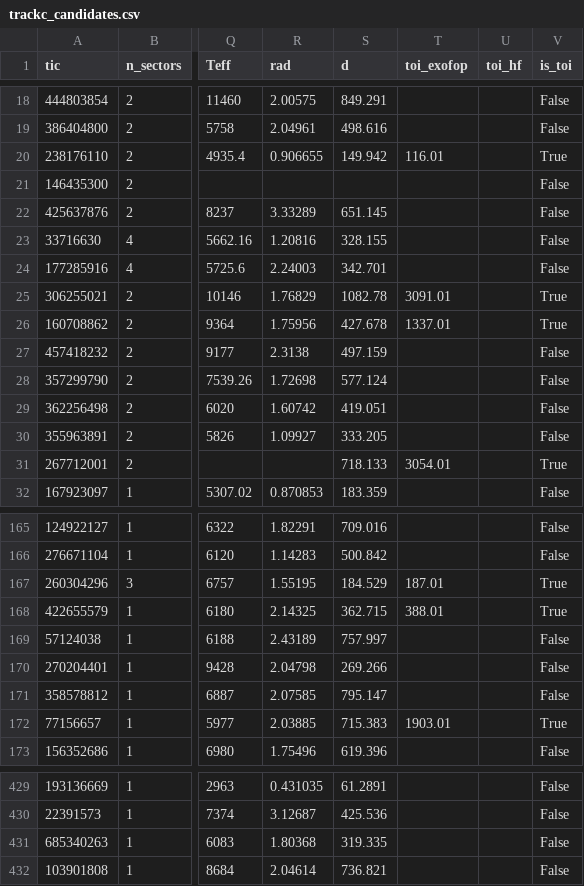
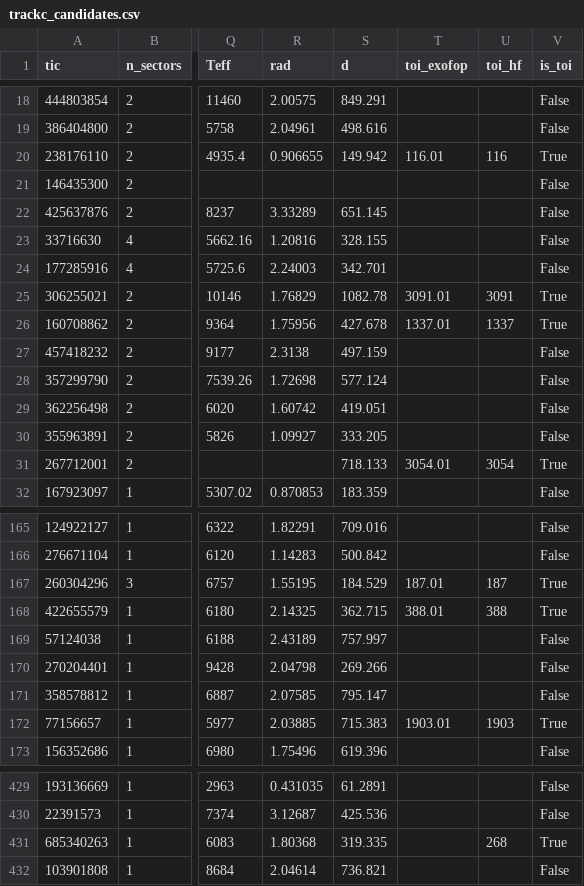
Before and after one commit to specbug/ad-astra, a CSV file: results/candidates/trackc_candidates.csv, drawn as a sheet; only a part is shown, gaps mark what is left out; the diff covers the shown part only; the diff names each change by its address in the sheet, - before the commit and + after, or states it on an @@ line.

```diff
--- a/results/candidates/trackc_candidates.csv
+++ b/results/candidates/trackc_candidates.csv
-U20 (toi_hf): (empty)
+U20 (toi_hf): 116
-U25 (toi_hf): (empty)
+U25 (toi_hf): 3091
-U26 (toi_hf): (empty)
+U26 (toi_hf): 1337
-U31 (toi_hf): (empty)
+U31 (toi_hf): 3054
-U167 (toi_hf): (empty)
+U167 (toi_hf): 187
-U168 (toi_hf): (empty)
+U168 (toi_hf): 388
-U172 (toi_hf): (empty)
+U172 (toi_hf): 1903
-U431 (toi_hf): (empty)
+U431 (toi_hf): 268
-V431 (is_toi): False
+V431 (is_toi): True
```
Also changed, not shown: 51 edited cells elsewhere in this file, results/candidates/trackb_candidates.csv, 15 other files.
